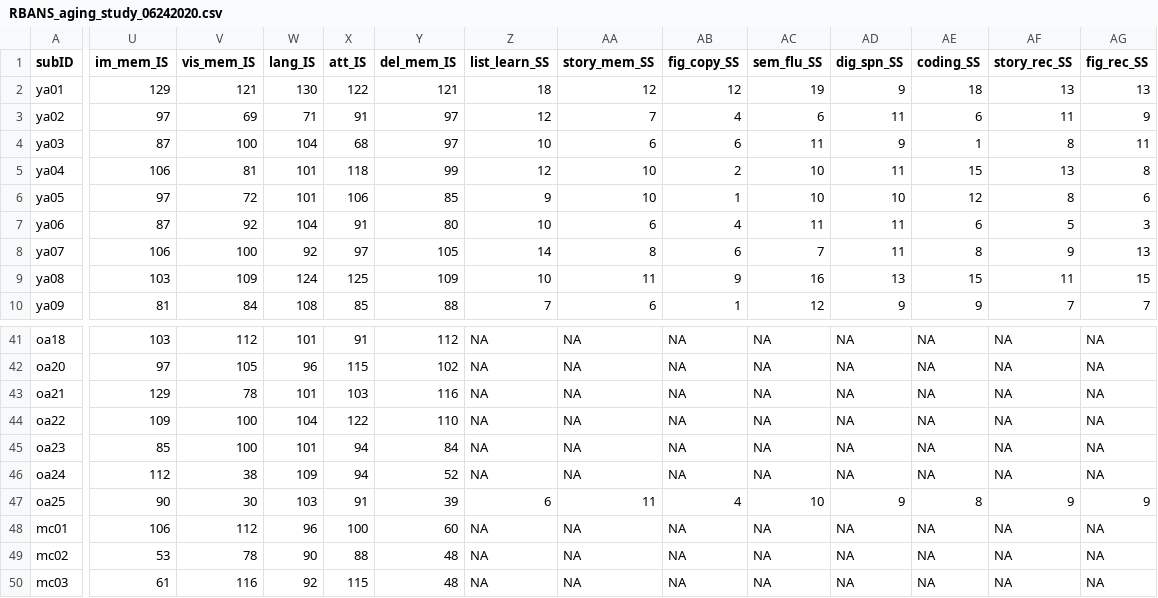
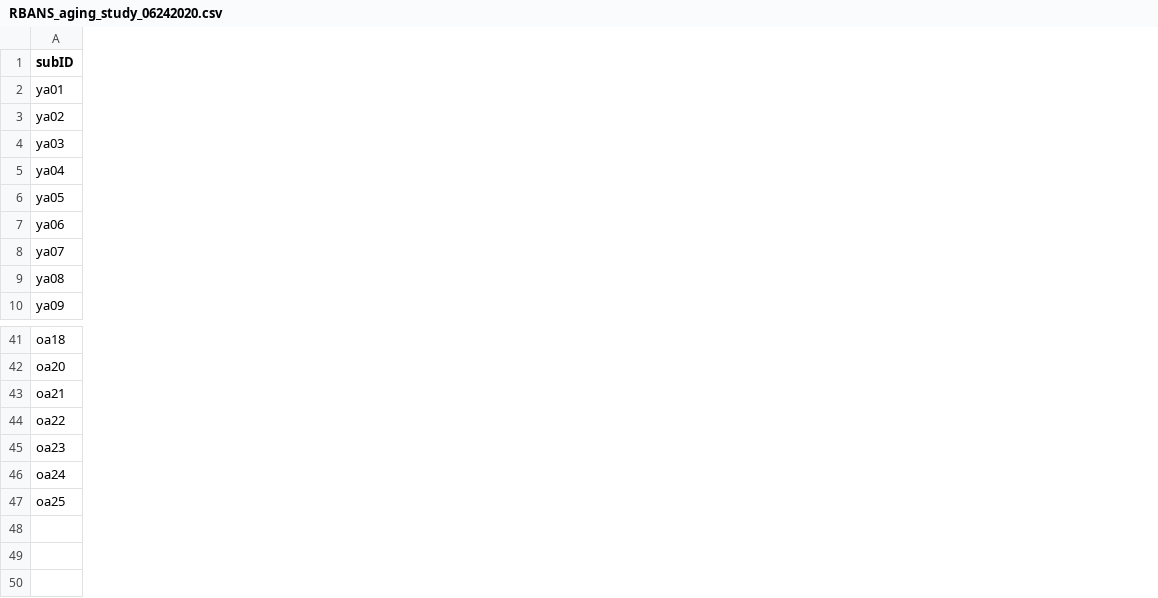
Before and after one commit to keithlohse/spectral_slopes_aging, a CSV file: RBANS_aging_study_06242020.csv, drawn as a sheet; only a part is shown, gaps mark what is left out; rows hold the shown columns only; the diff covers the shown part only; the diff names each change by its address in the sheet, - before the commit and + after, or states it on an @@ line.

Commit message:
Update RBANS_aging_study_06242020.csv
Update of data file for revised pre-print and submission to Biological Psychology

```diff
--- a/RBANS_aging_study_06242020.csv
+++ b/RBANS_aging_study_06242020.csv
-column U (im_mem_IS), rows 2-10: 129 | 97 | 87 | 106 | 97 | 87 | 106 | 103 | 81; rows 41-47: 103 | 97 | 129 | 109 | 85 | 112 | 90
-column V (vis_mem_IS), rows 2-10: 121 | 69 | 100 | 81 | 72 | 92 | 100 | 109 | 84; rows 41-47: 112 | 105 | 78 | 100 | 100 | 38 | 30
-column W (lang_IS), rows 2-10: 130 | 71 | 104 | 101 | 101 | 104 | 92 | 124 | 108; rows 41-47: 101 | 96 | 101 | 104 | 101 | 109 | 103
-column X (att_IS), rows 2-10: 122 | 91 | 68 | 118 | 106 | 91 | 97 | 125 | 85; rows 41-47: 91 | 115 | 103 | 122 | 94 | 94 | 91
-column Y (del_mem_IS), rows 2-10: 121 | 97 | 97 | 99 | 85 | 80 | 105 | 109 | 88; rows 41-47: 112 | 102 | 116 | 110 | 84 | 52 | 39
-column Z (list_learn_SS), rows 2-10: 18 | 12 | 10 | 12 | 9 | 10 | 14 | 10 | 7; rows 41-47: NA | NA | NA | NA | NA | NA | 6
-column AA (story_mem_SS), rows 2-10: 12 | 7 | 6 | 10 | 10 | 6 | 8 | 11 | 6; rows 41-47: NA | NA | NA | NA | NA | NA | 11
-column AB (fig_copy_SS), rows 2-10: 12 | 4 | 6 | 2 | 1 | 4 | 6 | 9 | 1; rows 41-47: NA | NA | NA | NA | NA | NA | 4
-column AC (sem_flu_SS), rows 2-10: 19 | 6 | 11 | 10 | 10 | 11 | 7 | 16 | 12; rows 41-47: NA | NA | NA | NA | NA | NA | 10
-column AD (dig_spn_SS), rows 2-10: 9 | 11 | 9 | 11 | 10 | 11 | 11 | 13 | 9; rows 41-47: NA | NA | NA | NA | NA | NA | 9
-column AE (coding_SS), rows 2-10: 18 | 6 | 1 | 15 | 12 | 6 | 8 | 15 | 9; rows 41-47: NA | NA | NA | NA | NA | NA | 8
-column AF (story_rec_SS), rows 2-10: 13 | 11 | 8 | 13 | 8 | 5 | 9 | 11 | 7; rows 41-47: NA | NA | NA | NA | NA | NA | 9
-column AG (fig_rec_SS), rows 2-10: 13 | 9 | 11 | 8 | 6 | 3 | 13 | 15 | 7; rows 41-47: NA | NA | NA | NA | NA | NA | 9
-row 48: mc01 | 106 | 112 | 96 | 100 | 60 | NA | NA | NA | NA | NA | NA | NA | NA
-row 49: mc02 | 53 | 78 | 90 | 88 | 48 | NA | NA | NA | NA | NA | NA | NA | NA
-row 50: mc03 | 61 | 116 | 92 | 115 | 48 | NA | NA | NA | NA | NA | NA | NA | NA
```
Also changed, not shown: 2 removed columns elsewhere in this file.
